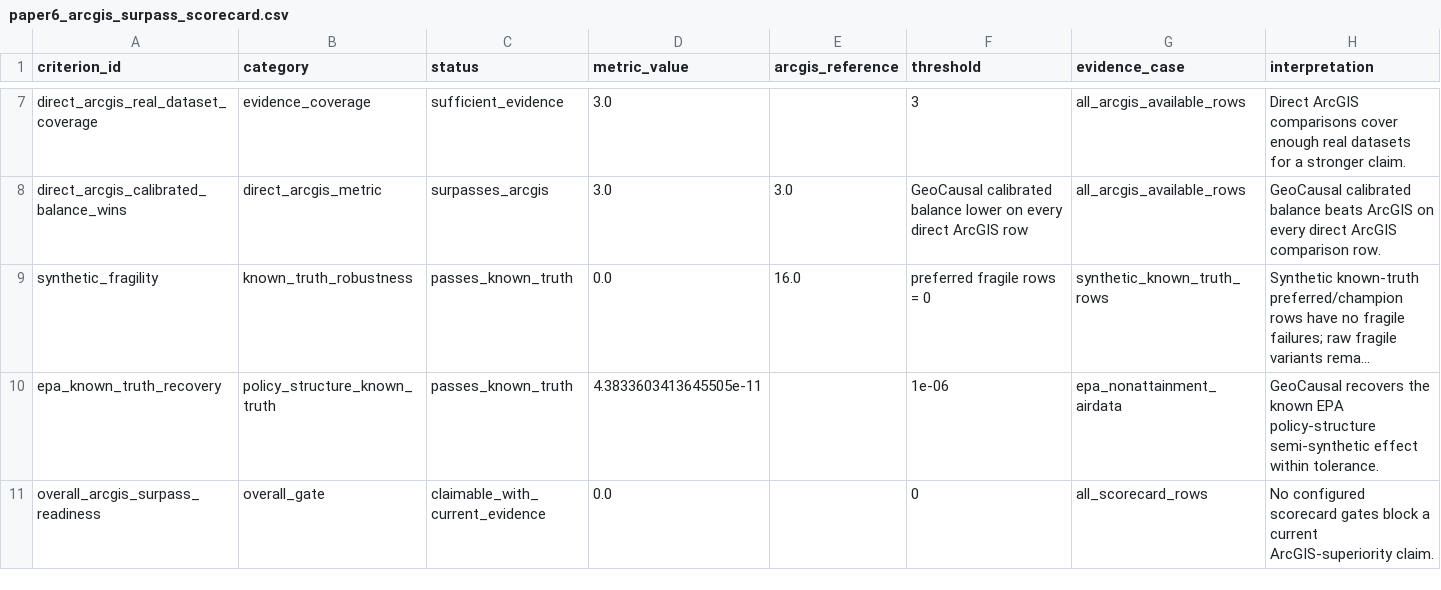
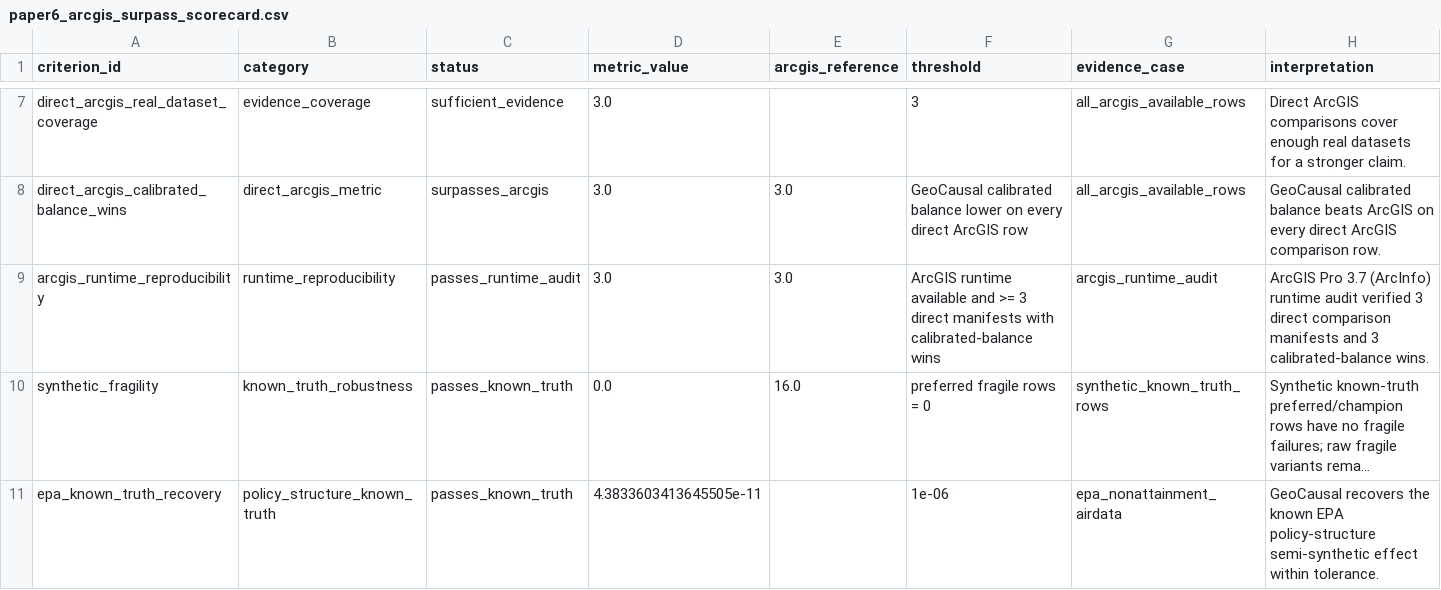
Before and after one commit to zhouning/paper6-spatial-causal-inference, a CSV file: paper/ijgis_submission_20260605/07_results/paper6_multi_dataset_benchmark_matrix/paper6_arcgis_surpass_scorecard.csv, drawn as a sheet; only a part is shown, gaps mark what is left out; the shorter side is filled out with more unchanged rows; long unchanged cells end in …; rows hold the shown columns only; the diff names each change by its address in the sheet, - before the commit and + after, or states it on an @@ line.

Commit message:
Add ArcGIS runtime reproducibility audit

```diff
--- a/paper/ijgis_submission_20260605/07_results/paper6_multi_dataset_benchmark_matrix/paper6_arcgis_surpass_scorecard.csv
+++ b/paper/ijgis_submission_20260605/07_results/paper6_multi_dataset_benchmark_matrix/paper6_arcgis_surpass_scorecard.csv
+row 9: arcgis_runtime_reproducibility | runtime_reproducibility | passes_runtime_audit | 3.0 | 3.0 | ArcGIS runtime available and >= 3 direct manifests with calibrated-balance wins | arcgis_runtime_audit | ArcGIS Pro 3.7 (ArcInfo) runtime audit verified 3 direct comparison manifests and 3 calibrated-balance wins.
```
Also changed, not shown: 7 other files.
